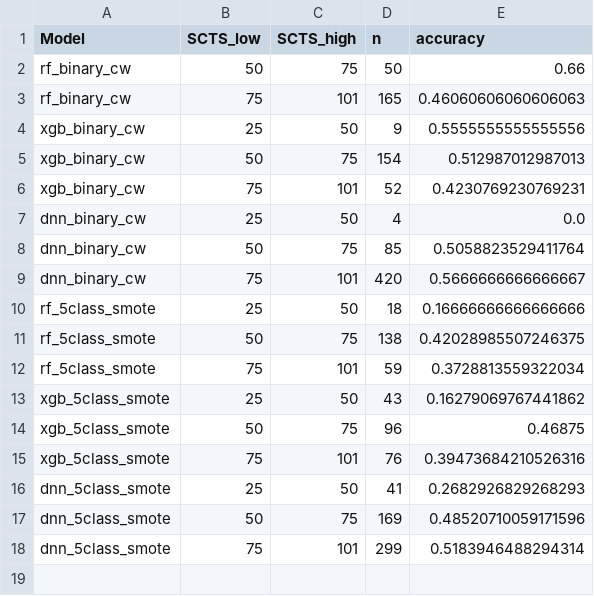
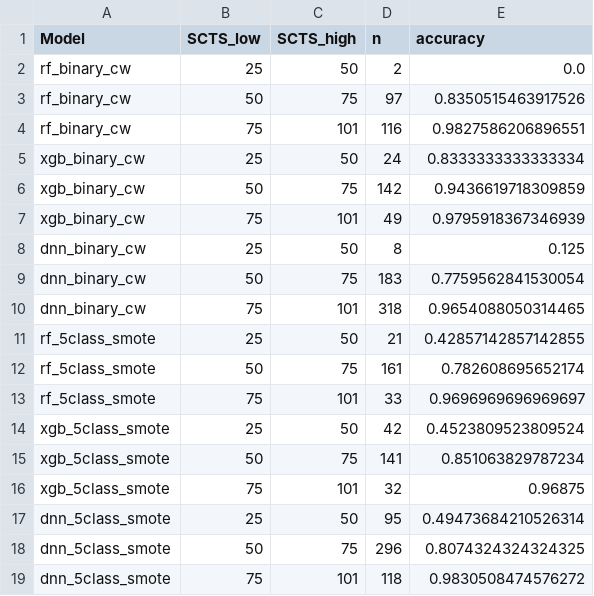
Before and after one commit to anasbiswas1/xids-research, a CSV file: results/tables/unsw_scts_validation.csv, drawn as a sheet.

```diff
--- a/results/tables/unsw_scts_validation.csv
+++ b/results/tables/unsw_scts_validation.csv
@@ -1,18 +1,19 @@
 Model,SCTS_low,SCTS_high,n,accuracy
-rf_binary_cw,50,75,50,0.66
-rf_binary_cw,75,101,165,0.46060606060606063
-xgb_binary_cw,25,50,9,0.5555555555555556
-xgb_binary_cw,50,75,154,0.512987012987013
-xgb_binary_cw,75,101,52,0.4230769230769231
-dnn_binary_cw,25,50,4,0.0
-dnn_binary_cw,50,75,85,0.5058823529411764
-dnn_binary_cw,75,101,420,0.5666666666666667
-rf_5class_smote,25,50,18,0.16666666666666666
-rf_5class_smote,50,75,138,0.42028985507246375
-rf_5class_smote,75,101,59,0.3728813559322034
-xgb_5class_smote,25,50,43,0.16279069767441862
-xgb_5class_smote,50,75,96,0.46875
-xgb_5class_smote,75,101,76,0.39473684210526316
-dnn_5class_smote,25,50,41,0.2682926829268293
-dnn_5class_smote,50,75,169,0.48520710059171596
-dnn_5class_smote,75,101,299,0.5183946488294314
+rf_binary_cw,25,50,2,0.0
+rf_binary_cw,50,75,97,0.8350515463917526
+rf_binary_cw,75,101,116,0.9827586206896551
+xgb_binary_cw,25,50,24,0.8333333333333334
+xgb_binary_cw,50,75,142,0.9436619718309859
+xgb_binary_cw,75,101,49,0.9795918367346939
+dnn_binary_cw,25,50,8,0.125
+dnn_binary_cw,50,75,183,0.7759562841530054
+dnn_binary_cw,75,101,318,0.9654088050314465
+rf_5class_smote,25,50,21,0.42857142857142855
+rf_5class_smote,50,75,161,0.782608695652174
+rf_5class_smote,75,101,33,0.9696969696969697
+xgb_5class_smote,25,50,42,0.4523809523809524
+xgb_5class_smote,50,75,141,0.851063829787234
+xgb_5class_smote,75,101,32,0.96875
+dnn_5class_smote,25,50,95,0.49473684210526314
+dnn_5class_smote,50,75,296,0.8074324324324325
+dnn_5class_smote,75,101,118,0.9830508474576272
```
Also changed, not shown: results/tables/unsw_scts_alpha_sensitivity.csv, 6 other files.
